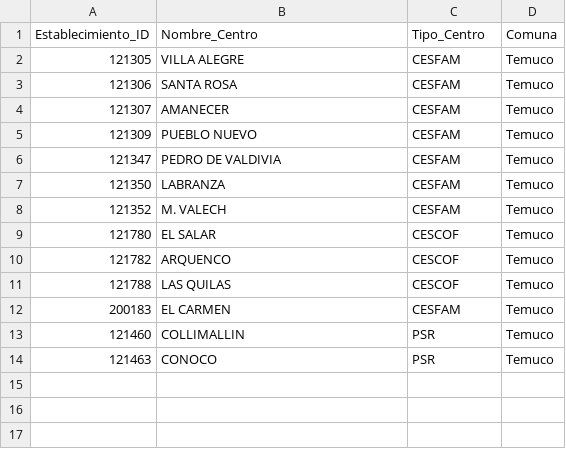
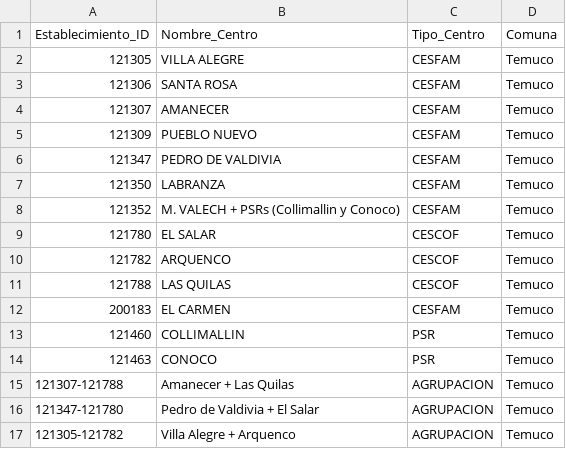
Before and after one commit to a-vega-95/metas_sanitarias_3v, a CSV file: data/processed/bi_csv/DIM_Establecimientos.csv, drawn as a sheet.

```diff
--- a/data/processed/bi_csv/DIM_Establecimientos.csv
+++ b/data/processed/bi_csv/DIM_Establecimientos.csv
@@ -7,3 +7,3 @@
 "121350","LABRANZA","CESFAM","Temuco"
-"121352","M. VALECH","CESFAM","Temuco"
+"121352","M. VALECH + PSRs (Collimallin y Conoco)","CESFAM","Temuco"
 "121780","EL SALAR","CESCOF","Temuco"
@@ -14 +14,4 @@
 "121463","CONOCO","PSR","Temuco"
+"121307-121788","Amanecer + Las Quilas","AGRUPACION","Temuco"
+"121347-121780","Pedro de Valdivia + El Salar","AGRUPACION","Temuco"
+"121305-121782","Villa Alegre + Arquenco","AGRUPACION","Temuco"
```
Also changed, not shown: data/processed/bi_csv/FCT_Produccion.csv, 24 other files.
